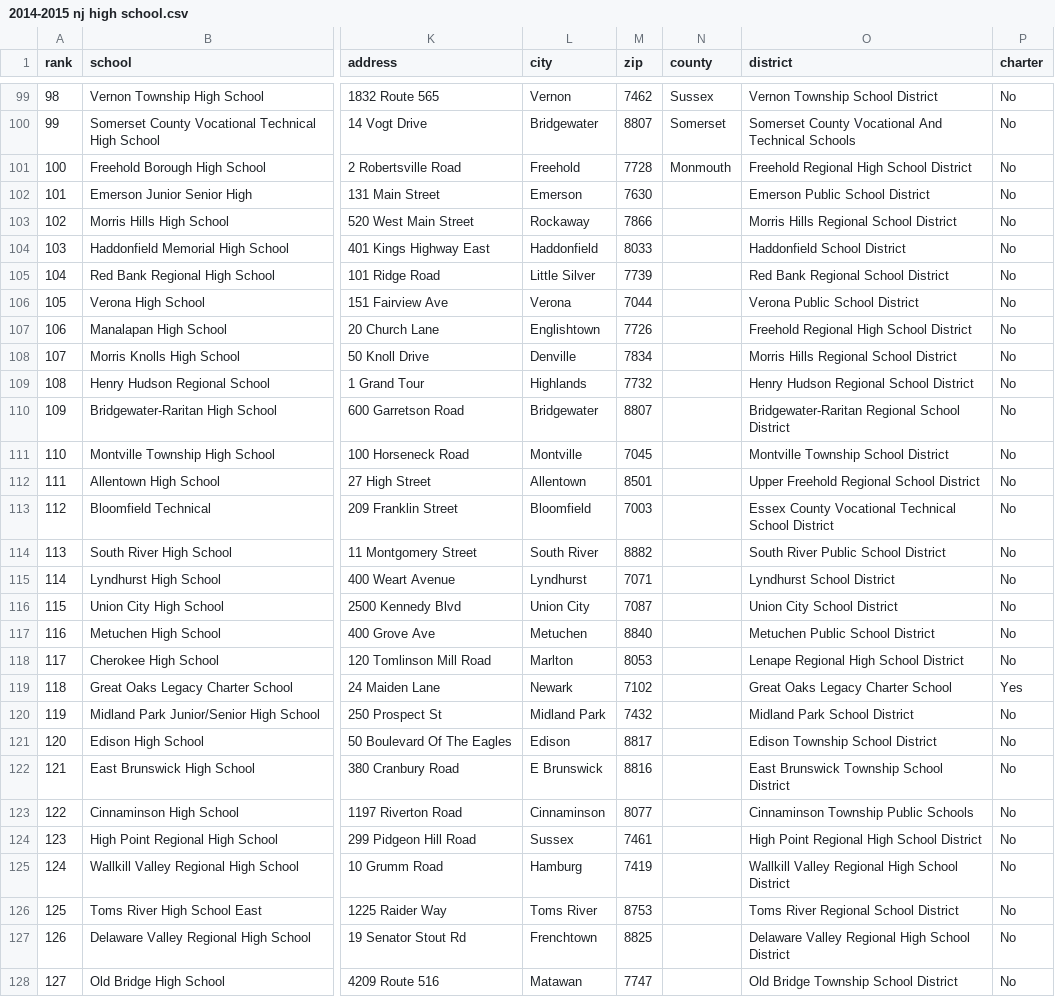
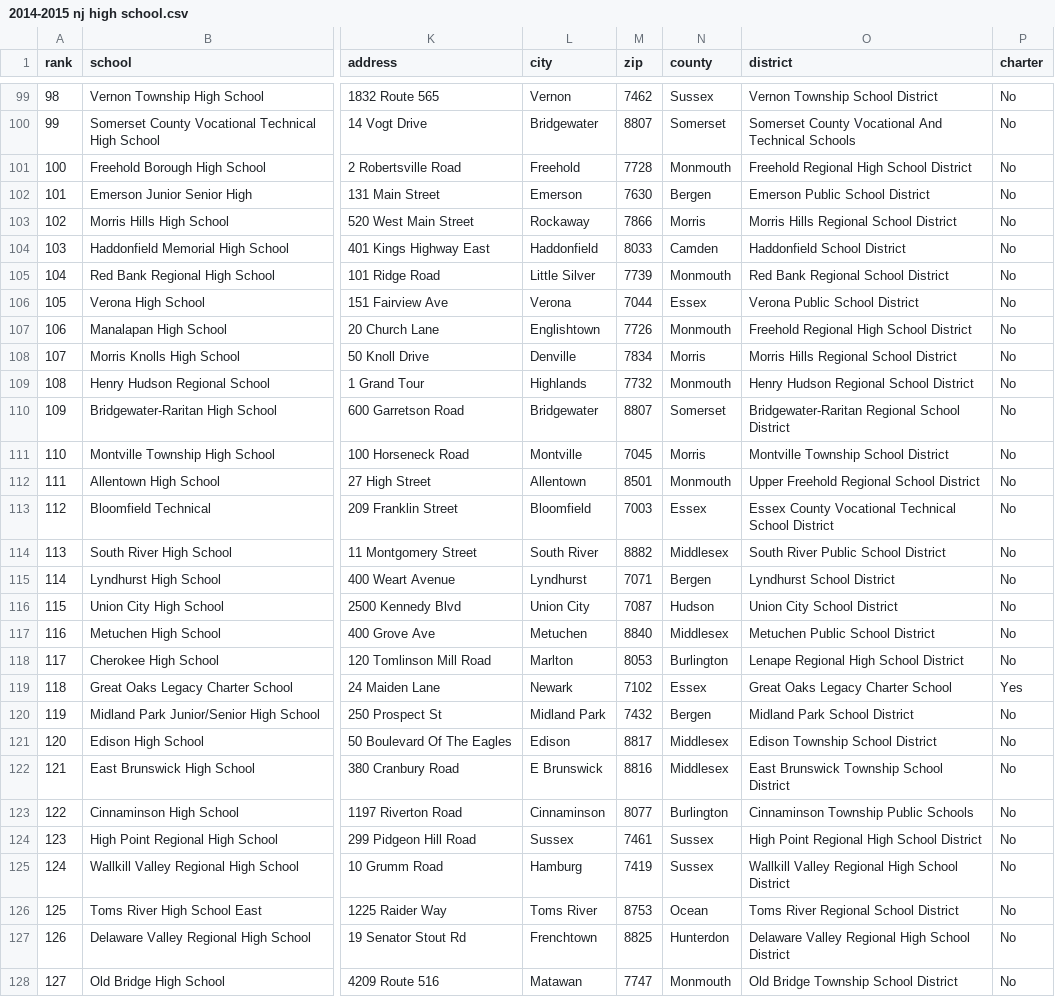
Before and after one commit to sk1won/RUDS_Project_1, a CSV file: 2014-2015 nj high school.csv, drawn as a sheet; only a part is shown, gaps mark what is left out; the diff covers the shown part only; the diff names each change by its address in the sheet, - before the commit and + after, or states it on an @@ line.

```diff
--- a/2014-2015 nj high school.csv
+++ b/2014-2015 nj high school.csv
-N102 (county): (empty)
+N102 (county): Bergen
-N103 (county): (empty)
+N103 (county): Morris
-N104 (county): (empty)
+N104 (county): Camden
-N105 (county): (empty)
+N105 (county): Monmouth
-N106 (county): (empty)
+N106 (county): Essex
-N107 (county): (empty)
+N107 (county): Monmouth
-N108 (county): (empty)
+N108 (county): Morris
-N109 (county): (empty)
+N109 (county): Monmouth
-N110 (county): (empty)
+N110 (county): Somerset
-N111 (county): (empty)
+N111 (county): Morris
-N112 (county): (empty)
+N112 (county): Monmouth
-N113 (county): (empty)
+N113 (county): Essex
-N114 (county): (empty)
+N114 (county): Middlesex
-N115 (county): (empty)
+N115 (county): Bergen
-N116 (county): (empty)
+N116 (county): Hudson
-N117 (county): (empty)
+N117 (county): Middlesex
-N118 (county): (empty)
+N118 (county): Burlington
-N119 (county): (empty)
+N119 (county): Essex
-N120 (county): (empty)
+N120 (county): Bergen
-N121:N122 (county): (empty)
+N121:N122 (county): Middlesex
-N123 (county): (empty)
+N123 (county): Burlington
-N124:N125 (county): (empty)
+N124:N125 (county): Sussex
-N126 (county): (empty)
+N126 (county): Ocean
-N127 (county): (empty)
+N127 (county): Hunterdon
-N128 (county): (empty)
+N128 (county): Monmouth
```
Also changed, not shown: 76 edited cells elsewhere in this file, 2012-2013 nj high school.csv, 2013-2014 nj high school.csv, 2 other files.
